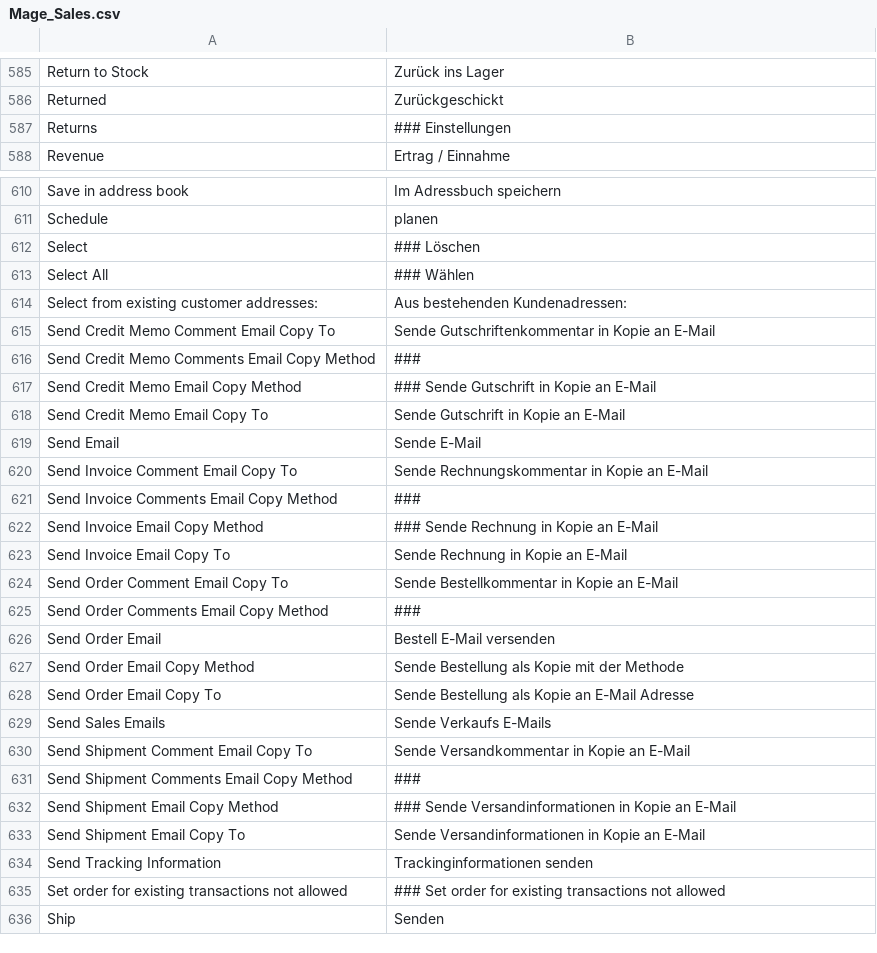
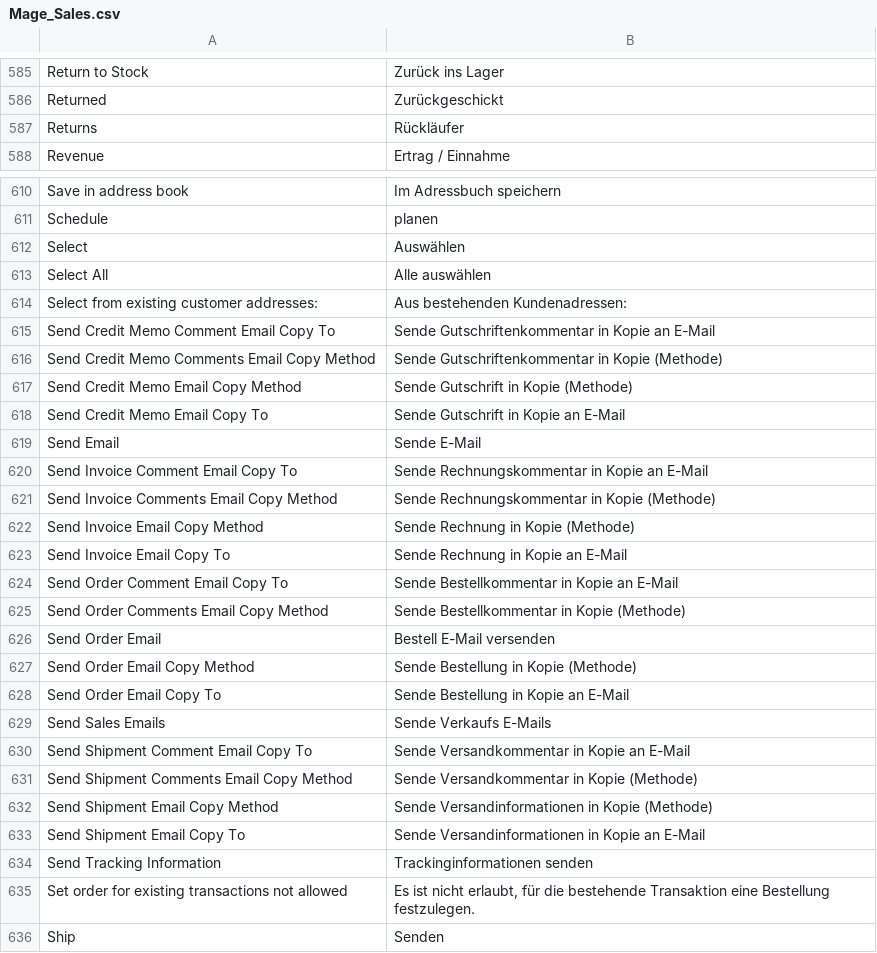
Before and after one commit to riconeitzel/German_LocalePack_de_DE, a CSV file: app/locale/de_DE/Mage_Sales.csv, drawn as a sheet; only a part is shown, gaps mark what is left out; the diff covers the shown part only.

Commit message:
done

```diff
--- a/app/locale/de_DE/Mage_Sales.csv
+++ b/app/locale/de_DE/Mage_Sales.csv
@@ -586,3 +586,3 @@
 "Returned","Zurückgeschickt"
-"Returns","### Einstellungen"
+"Returns","Rückläufer"
 "Revenue","Ertrag / Einnahme"
@@ -611,8 +611,8 @@
 "Schedule","planen"
-"Select","### Löschen"
-"Select All","### Wählen"
+"Select","Auswählen"
+"Select All","Alle auswählen"
 "Select from existing customer addresses:","Aus bestehenden Kundenadressen:"
 "Send Credit Memo Comment Email Copy To","Sende Gutschriftenkommentar in Kopie an E-Mail"
-"Send Credit Memo Comments Email Copy Method","###"
-"Send Credit Memo Email Copy Method","### Sende Gutschrift in Kopie an E-Mail"
+"Send Credit Memo Comments Email Copy Method","Sende Gutschriftenkommentar in Kopie (Methode)"
+"Send Credit Memo Email Copy Method","Sende Gutschrift in Kopie (Methode)"
 "Send Credit Memo Email Copy To","Sende Gutschrift in Kopie an E-Mail"
@@ -620,17 +620,17 @@
 "Send Invoice Comment Email Copy To","Sende Rechnungskommentar in Kopie an E-Mail"
-"Send Invoice Comments Email Copy Method","###"
-"Send Invoice Email Copy Method","### Sende Rechnung in Kopie an E-Mail"
+"Send Invoice Comments Email Copy Method","Sende Rechnungskommentar in Kopie (Methode)"
+"Send Invoice Email Copy Method","Sende Rechnung in Kopie (Methode)"
 "Send Invoice Email Copy To","Sende Rechnung in Kopie an E-Mail"
 "Send Order Comment Email Copy To","Sende Bestellkommentar in Kopie an E-Mail"
-"Send Order Comments Email Copy Method","###"
+"Send Order Comments Email Copy Method","Sende Bestellkommentar in Kopie (Methode)"
 "Send Order Email","Bestell E-Mail versenden"
-"Send Order Email Copy Method","Sende Bestellung als Kopie mit der Methode"
-"Send Order Email Copy To","Sende Bestellung als Kopie an E-Mail Adresse"
+"Send Order Email Copy Method","Sende Bestellung in Kopie (Methode)"
+"Send Order Email Copy To","Sende Bestellung in Kopie an E-Mail"
 "Send Sales Emails","Sende Verkaufs E-Mails"
 "Send Shipment Comment Email Copy To","Sende Versandkommentar in Kopie an E-Mail"
-"Send Shipment Comments Email Copy Method","###"
-"Send Shipment Email Copy Method","### Sende Versandinformationen in Kopie an E-Mail"
+"Send Shipment Comments Email Copy Method","Sende Versandkommentar in Kopie (Methode)"
+"Send Shipment Email Copy Method","Sende Versandinformationen in Kopie (Methode)"
 "Send Shipment Email Copy To","Sende Versandinformationen in Kopie an E-Mail"
 "Send Tracking Information","Trackinginformationen senden"
-"Set order for existing transactions not allowed","### Set order for existing transactions not allowed"
+"Set order for existing transactions not allowed","Es ist nicht erlaubt, für die bestehende Transaktion eine Bestellung festzulegen."
 "Ship","Senden"
```
Also changed, not shown: 1 added row and 46 edited cells elsewhere in this file.
